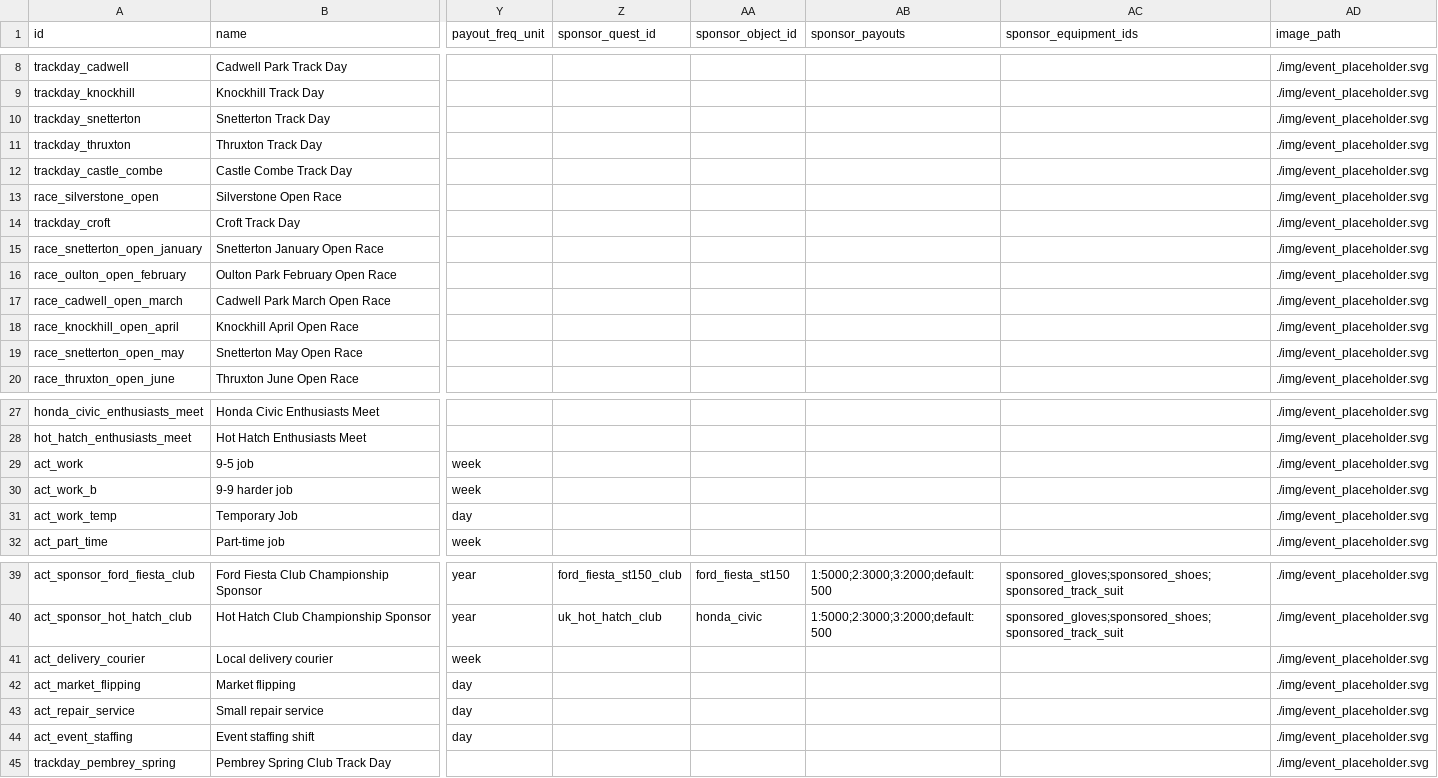
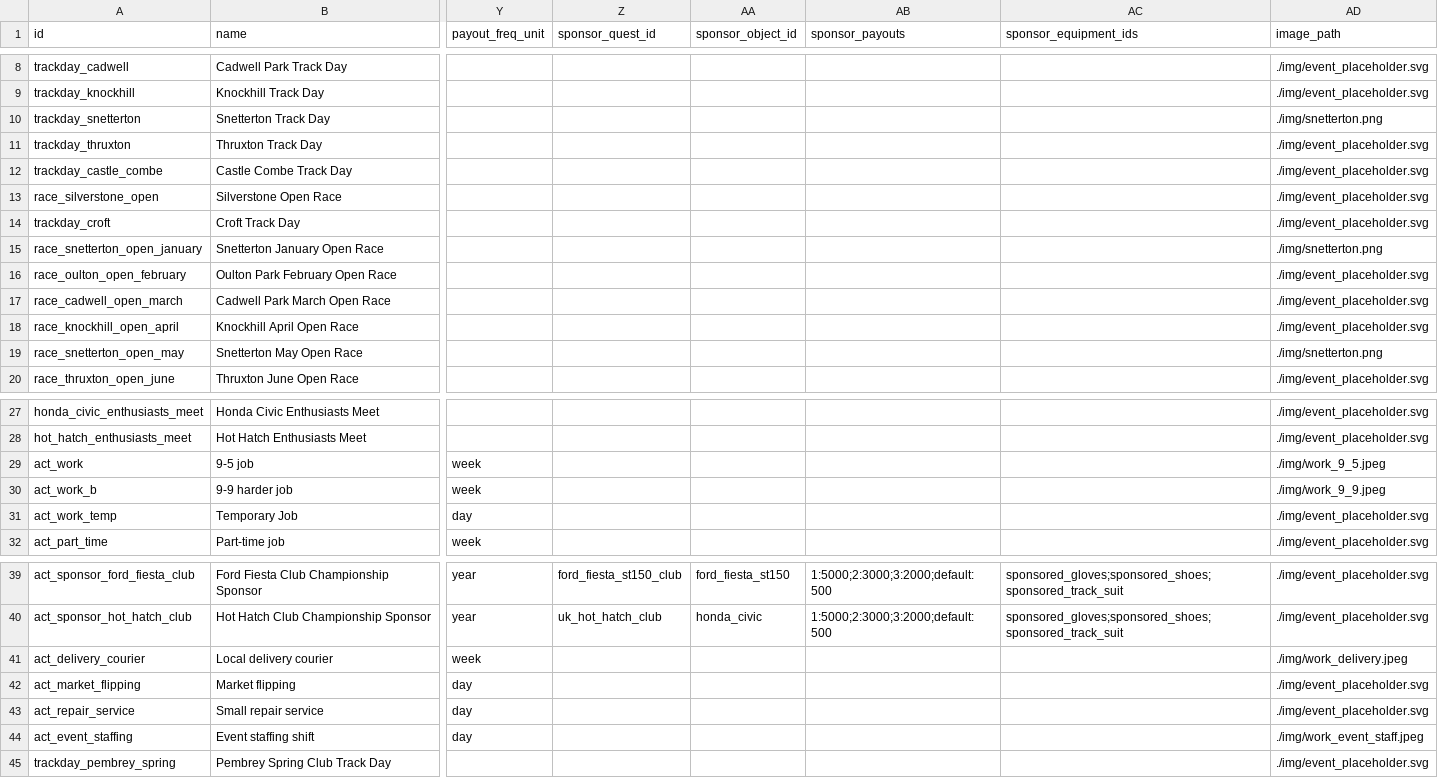
Before and after one commit to angelalonso/TTRPG-engine, a CSV file: gtr2career/events.csv, drawn as a sheet; only a part is shown, gaps mark what is left out; the diff names each change by its address in the sheet, - before the commit and + after, or states it on an @@ line.

```diff
--- a/gtr2career/events.csv
+++ b/gtr2career/events.csv
-AD10 (image_path): ./img/event_placeholder.svg
+AD10 (image_path): ./img/snetterton.png
-AD15 (image_path): ./img/event_placeholder.svg
+AD15 (image_path): ./img/snetterton.png
-AD19 (image_path): ./img/event_placeholder.svg
+AD19 (image_path): ./img/snetterton.png
-AD29 (image_path): ./img/event_placeholder.svg
+AD29 (image_path): ./img/work_9_5.jpeg
-AD30 (image_path): ./img/event_placeholder.svg
+AD30 (image_path): ./img/work_9_9.jpeg
-AD41 (image_path): ./img/event_placeholder.svg
+AD41 (image_path): ./img/work_delivery.jpeg
-AD44 (image_path): ./img/event_placeholder.svg
+AD44 (image_path): ./img/work_event_staff.jpeg
```
Also changed, not shown: 49 other files.
